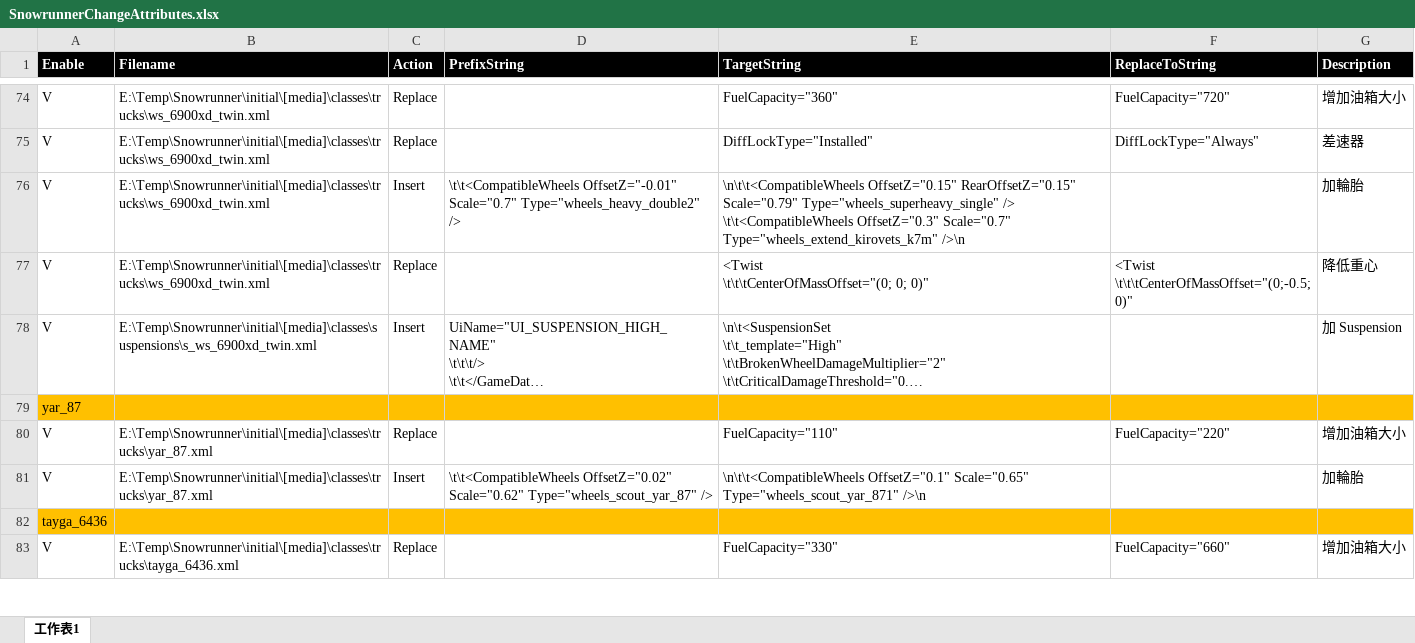
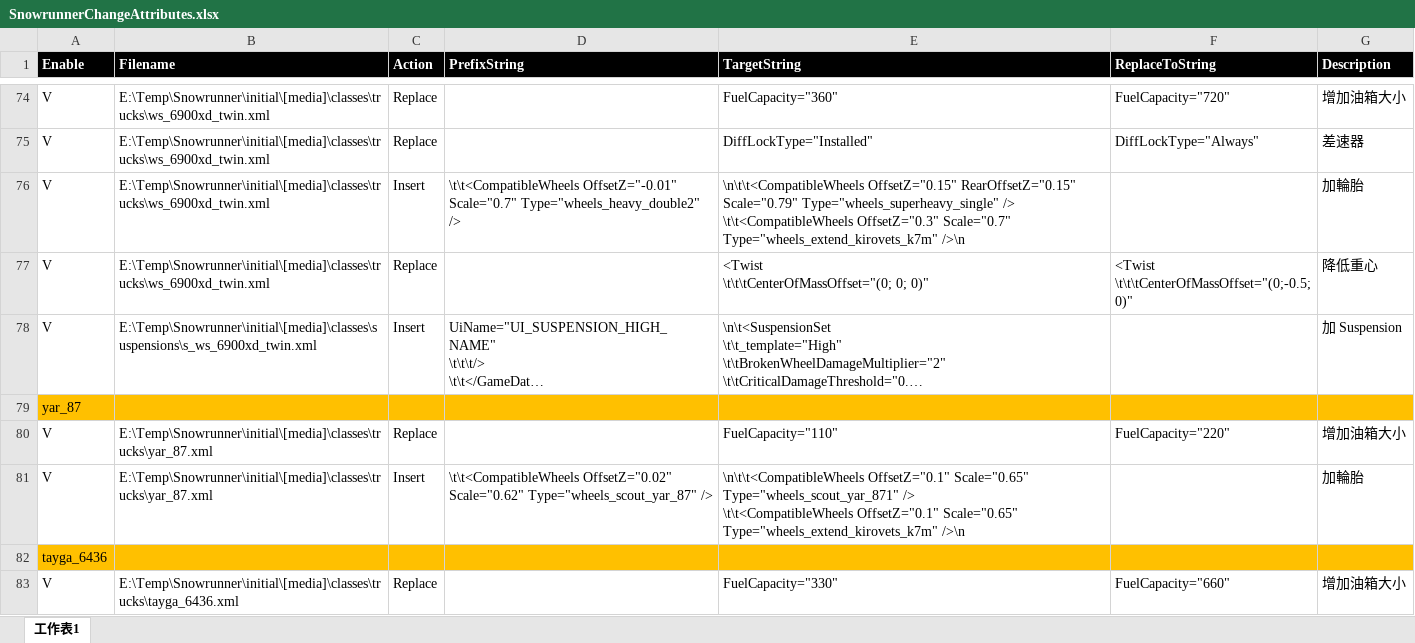
Before and after one commit to TonyHHC/SnowrunnerTools, an Excel workbook: SnowrunnerChangeAttributes.xlsx, sheet 工作表1, drawn as a sheet; only a part is shown, gaps mark what is left out; long unchanged cells end in …; values as stored, in another font and other column widths than the file's, no borders; ↵ is a line break in a cell; the diff covers the shown part only; the diff names each change by its address in the sheet, - before the commit and + after, or states it on an @@ line.

Commit message:
ok

```diff
--- a/SnowrunnerChangeAttributes.xlsx (sheet 工作表1)
+++ b/SnowrunnerChangeAttributes.xlsx (sheet 工作表1)
-E81 (TargetString): …Scale="0.65" Type="wheels_scout_yar_871" />\n
+E81 (TargetString): …Scale="0.65" Type="wheels_scout_yar_871" /> ↵ \t\t<CompatibleWheels OffsetZ="0.1" Scale="0.65" Type="wheels_extend_kirovets_k7m" />\n
```
Also changed, not shown: 4 added rows and 5 edited cells elsewhere in this sheet.
